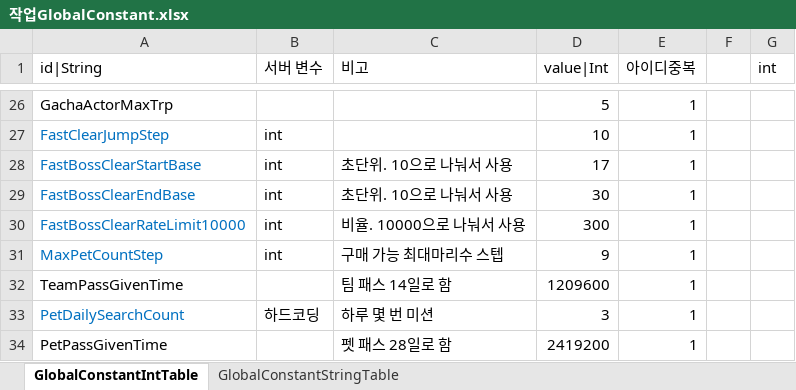
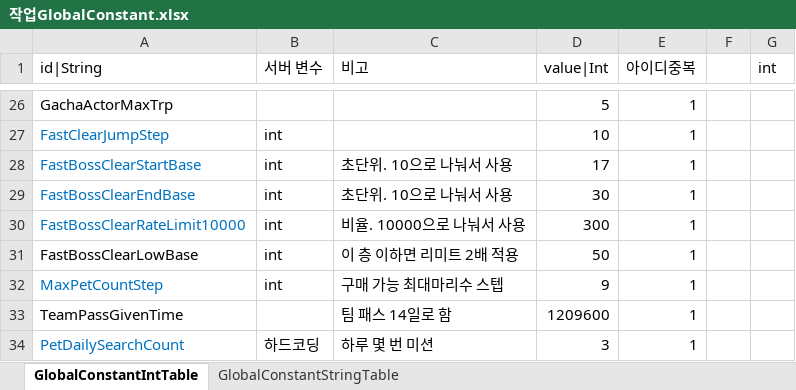
Before and after one commit to hayannal/ProjectNameless, an Excel workbook: Excel/작업GlobalConstant.xlsx, sheet GlobalConstantIntTable, drawn as a sheet; only a part is shown, gaps mark what is left out; the shorter side is filled out with more unchanged rows; values as stored, in another font and other column widths than the file's, no borders; the diff names each change by its address in the sheet, - before the commit and + after, or states it on an @@ line.

```diff
--- a/Excel/작업GlobalConstant.xlsx (sheet GlobalConstantIntTable)
+++ b/Excel/작업GlobalConstant.xlsx (sheet GlobalConstantIntTable)
+row 31: FastBossClearLowBase | int | 이 층 이하면 리미트 2배 적용 | 50 | 1
```
Also changed, not shown: Excel/GlobalConstant.xlsx, 1 other file.
